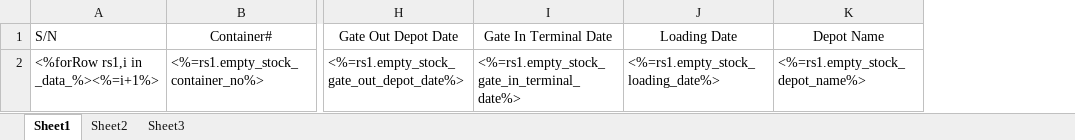
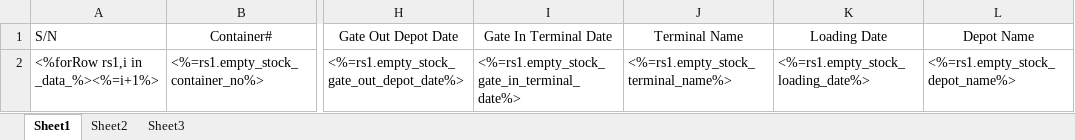
Before and after one commit to LiqunHu/zhongtan-server, an Excel workbook: excelTemplate/EmptyStock.xlsx, sheet Sheet1, drawn as a sheet; only a part is shown, gaps mark what is left out; values as stored, in another font and other column widths than the file's, no borders; the diff names each change by its address in the sheet, - before the commit and + after, or states it on an @@ line.

```diff
--- a/excelTemplate/EmptyStock.xlsx (sheet Sheet1)
+++ b/excelTemplate/EmptyStock.xlsx (sheet Sheet1)
+column J, rows 1-2: Terminal Name | <%=rs1.empty_stock_terminal_name%>
```
Also changed, not shown: 1 other file.
